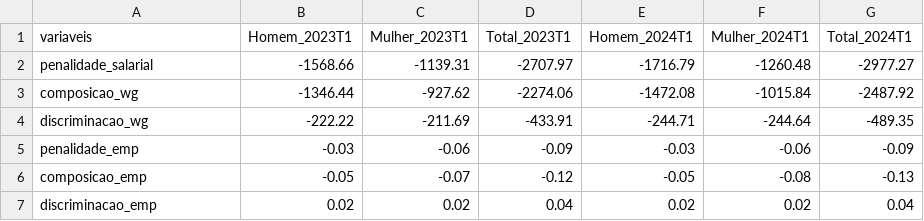
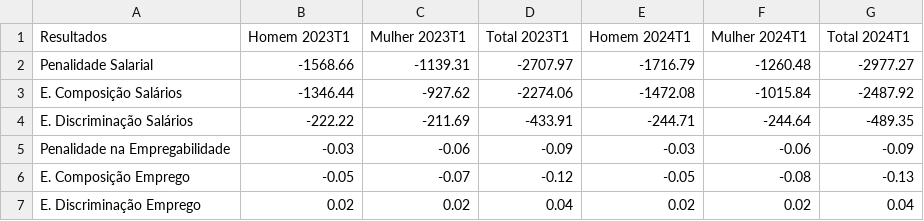
Before and after one commit to alyssonlp/conjuntura_discriminacao, a CSV file: outputs/csv_output/resultados_recentes_individual.csv, drawn as a sheet.

Commit message:
Update resultados_recentes_individual.csv
#4 mudança nos rotulos

```diff
--- a/outputs/csv_output/resultados_recentes_individual.csv
+++ b/outputs/csv_output/resultados_recentes_individual.csv
@@ -1,7 +1,7 @@
-variaveis,Homem_2023T1,Mulher_2023T1,Total_2023T1,Homem_2024T1,Mulher_2024T1,Total_2024T1
-penalidade_salarial,-1568.66,-1139.31,-2707.97,-1716.79,-1260.48,-2977.27
-composicao_wg,-1346.44,-927.62,-2274.06,-1472.08,-1015.84,-2487.92
-discriminacao_wg,-222.22,-211.69,-433.91,-244.71,-244.64,-489.35
-penalidade_emp,-0.03,-0.06,-0.09,-0.03,-0.06,-0.09
-composicao_emp,-0.05,-0.07,-0.12,-0.05,-0.08,-0.13
-discriminacao_emp,0.02,0.02,0.04,0.02,0.02,0.04
+Resultados,Homem 2023T1,Mulher 2023T1,Total 2023T1,Homem 2024T1,Mulher 2024T1,Total 2024T1
+Penalidade Salarial  ,-1568.66,-1139.31,-2707.97,-1716.79,-1260.48,-2977.27
+E. Composição Salários  ,-1346.44,-927.62,-2274.06,-1472.08,-1015.84,-2487.92
+E. Discriminação Salários  ,-222.22,-211.69,-433.91,-244.71,-244.64,-489.35
+Penalidade na Empregabilidade  ,-0.03,-0.06,-0.09,-0.03,-0.06,-0.09
+E. Composição Emprego  ,-0.05,-0.07,-0.12,-0.05,-0.08,-0.13
+E. Discriminação Emprego  ,0.02,0.02,0.04,0.02,0.02,0.04
```
